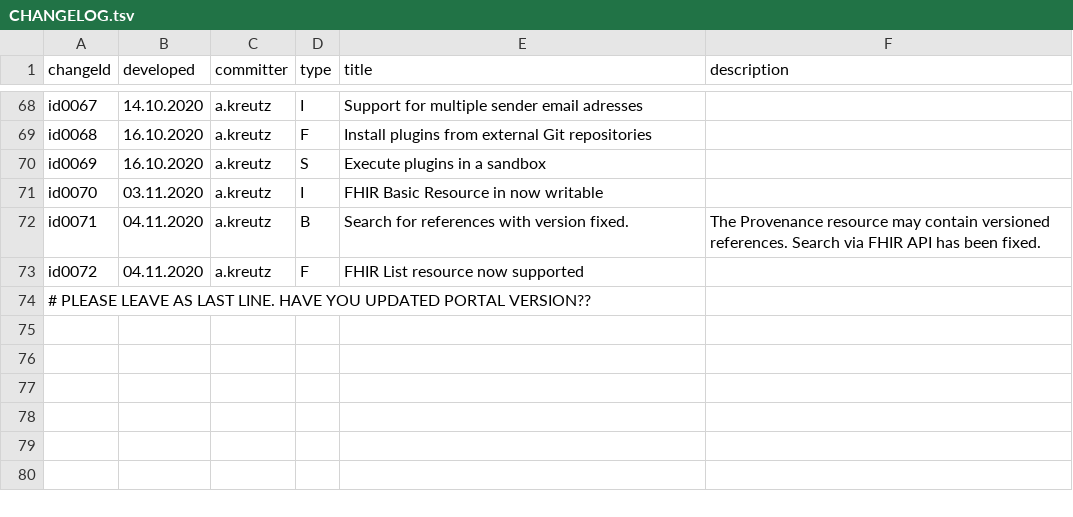
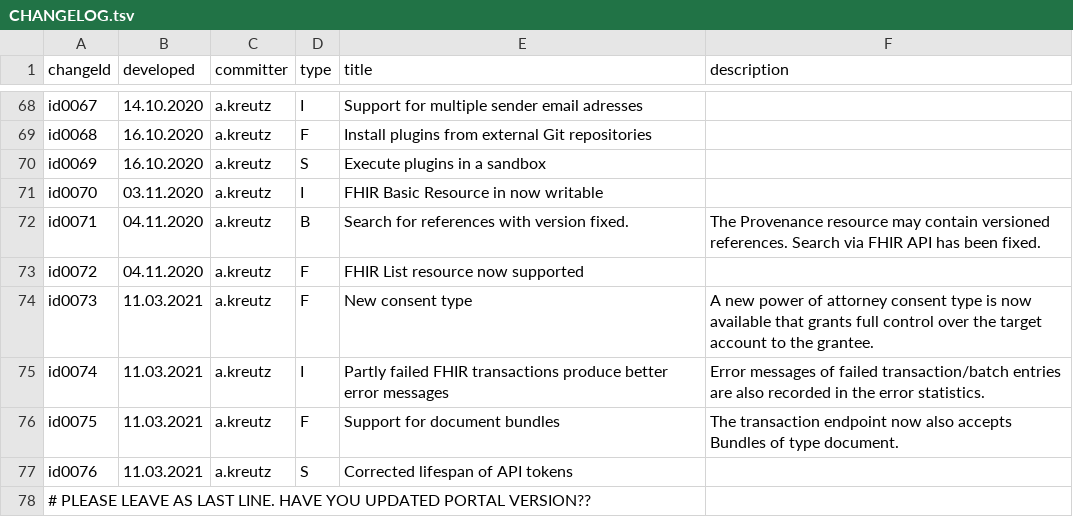
Before and after one commit to MIDATAcooperative/open-midata-server, a TSV file: CHANGELOG.tsv, drawn as a sheet; only a part is shown, gaps mark what is left out.

Commit message:
bug fixes, new consent type, document bundles

```diff
--- a/CHANGELOG.tsv
+++ b/CHANGELOG.tsv
@@ -73,2 +73,6 @@ id0071	04.11.2020	a.kreutz	B	Search for references with version fixed.	The Prove
 id0072	04.11.2020	a.kreutz	F	FHIR List resource now supported
+id0073	11.03.2021	a.kreutz	F	New consent type	A new power of attorney consent type is now available that grants full control over the target account to the grantee.
+id0074	11.03.2021	a.kreutz	I	Partly failed FHIR transactions produce better error messages	Error messages of failed transaction/batch entries are also recorded in the error statistics.
+id0075	11.03.2021	a.kreutz	F	Support for document bundles	The transaction endpoint now also accepts Bundles of type document.
+id0076	11.03.2021	a.kreutz	S	Corrected lifespan of API tokens	
 # PLEASE LEAVE AS LAST LINE. HAVE YOU UPDATED PORTAL VERSION??
```
Also changed, not shown: 41 other files.
